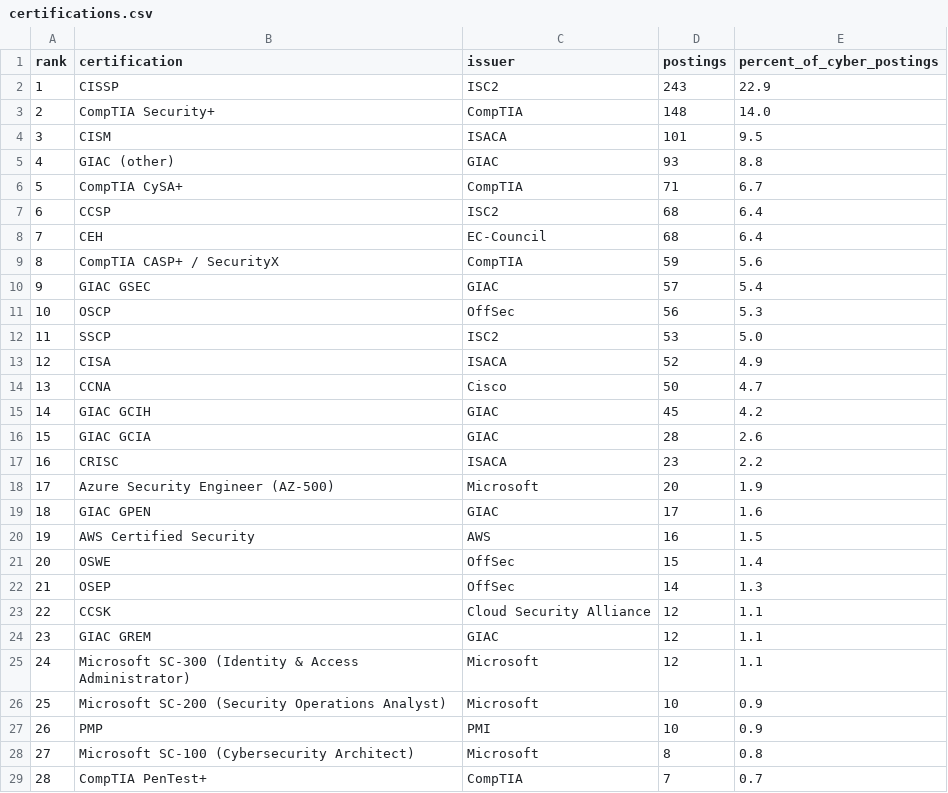
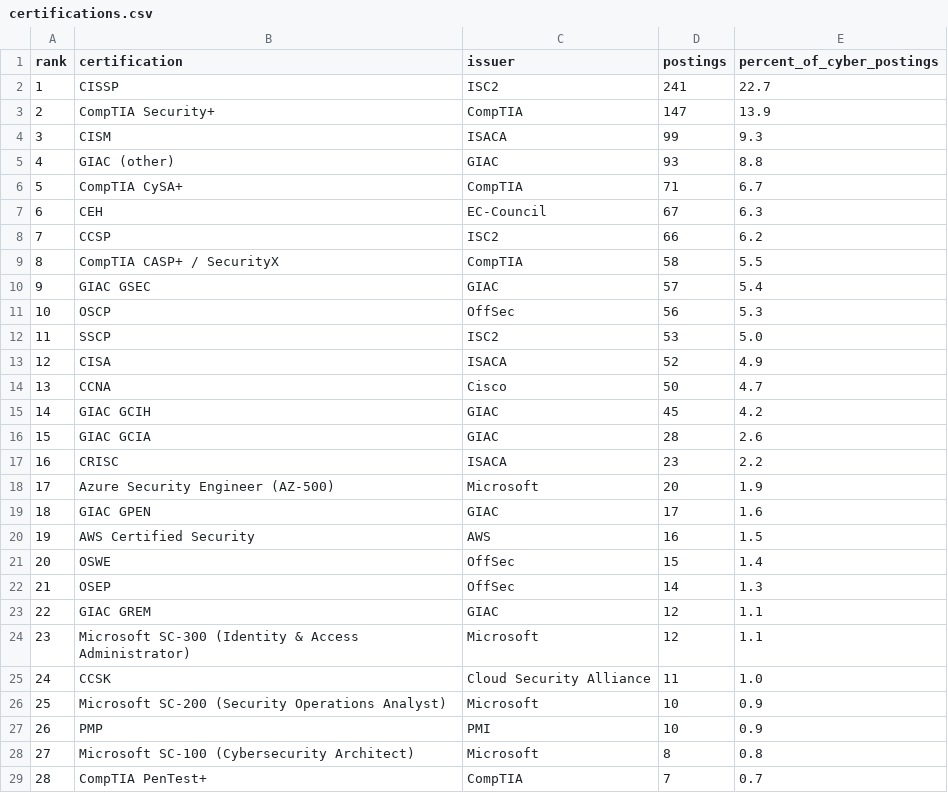
Before and after one commit to nathandotexe/certification-scraper, a CSV file: output/data/certifications.csv, drawn as a sheet; only a part is shown.

```diff
--- a/output/data/certifications.csv
+++ b/output/data/certifications.csv
@@ -1,10 +1,10 @@
 rank,certification,issuer,postings,percent_of_cyber_postings
-1,CISSP,ISC2,243,22.9
-2,CompTIA Security+,CompTIA,148,14.0
-3,CISM,ISACA,101,9.5
+1,CISSP,ISC2,241,22.7
+2,CompTIA Security+,CompTIA,147,13.9
+3,CISM,ISACA,99,9.3
 4,GIAC (other),GIAC,93,8.8
 5,CompTIA CySA+,CompTIA,71,6.7
-6,CCSP,ISC2,68,6.4
-7,CEH,EC-Council,68,6.4
-8,CompTIA CASP+ / SecurityX,CompTIA,59,5.6
+6,CEH,EC-Council,67,6.3
+7,CCSP,ISC2,66,6.2
+8,CompTIA CASP+ / SecurityX,CompTIA,58,5.5
 9,GIAC GSEC,GIAC,57,5.4
@@ -22,5 +22,5 @@ rank,certification,issuer,postings,percent_of_cyber_postings
 21,OSEP,OffSec,14,1.3
-22,CCSK,Cloud Security Alliance,12,1.1
-23,GIAC GREM,GIAC,12,1.1
-24,Microsoft SC-300 (Identity & Access Administrator),Microsoft,12,1.1
+22,GIAC GREM,GIAC,12,1.1
+23,Microsoft SC-300 (Identity & Access Administrator),Microsoft,12,1.1
+24,CCSK,Cloud Security Alliance,11,1.0
 25,Microsoft SC-200 (Security Operations Analyst),Microsoft,10,0.9
```
Also changed, not shown: output/data/postings.csv, site/history/2026-08/global/certifications.csv, 10 other files.
